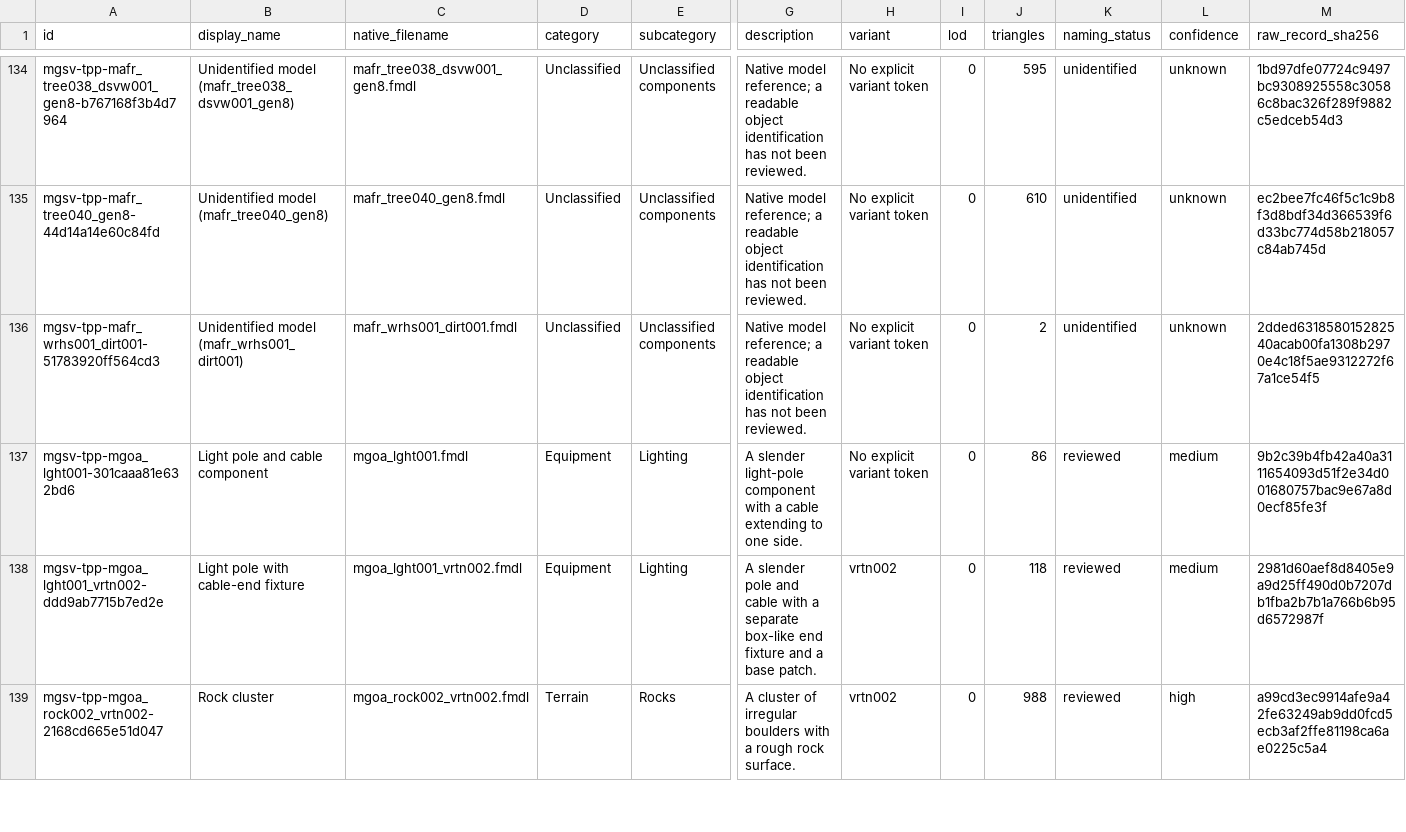
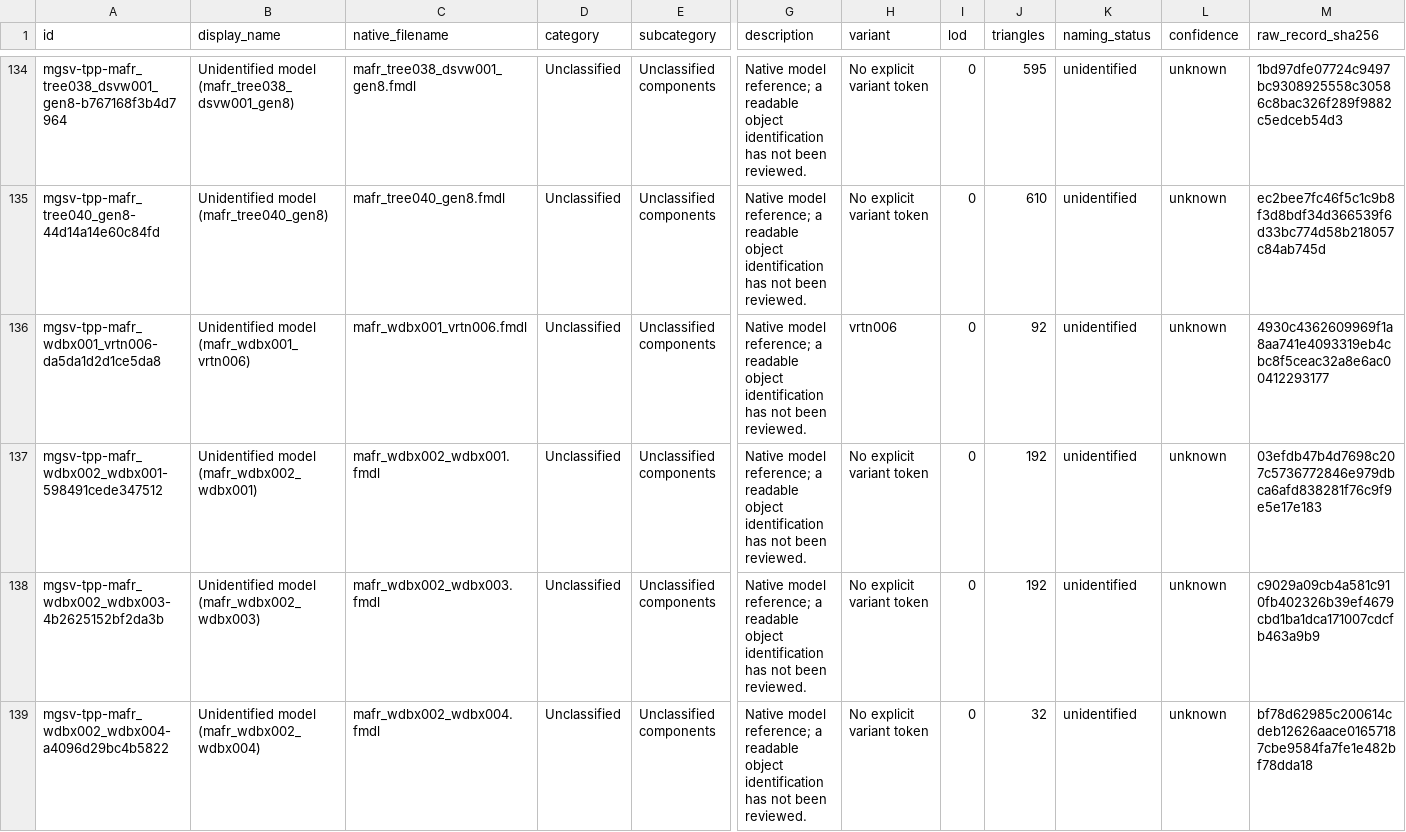
Before and after one commit to arsenal-pt/immersive-mother-base, a CSV file: research/asset-library/display-catalogue.csv, drawn as a sheet; only a part is shown, gaps mark what is left out; the shorter side is filled out with more unchanged rows; rows hold the shown columns only; the diff covers the shown part only; the diff names each change by its address in the sheet, - before the commit and + after, or states it on an @@ line.

```diff
--- a/research/asset-library/display-catalogue.csv
+++ b/research/asset-library/display-catalogue.csv
+row 136: mgsv-tpp-mafr_wdbx001_vrtn006-da5da1d2d1ce5da8 | Unidentified model (mafr_wdbx001_vrtn006) | mafr_wdbx001_vrtn006.fmdl | Unclassified | Unclassified components | Native model reference; a readable object identification has not been reviewed. | vrtn006 | 0 | 92 | unidentified | unknown | 4930c4362609969f1a8aa741e4093319eb4cbc8f5ceac32a8e6ac00412293177
+row 137: mgsv-tpp-mafr_wdbx002_wdbx001-598491cede347512 | Unidentified model (mafr_wdbx002_wdbx001) | mafr_wdbx002_wdbx001.fmdl | Unclassified | Unclassified components | Native model reference; a readable object identification has not been reviewed. | No explicit variant token | 0 | 192 | unidentified | unknown | 03efdb47b4d7698c207c5736772846e979dbca6afd838281f76c9f9e5e17e183
+row 138: mgsv-tpp-mafr_wdbx002_wdbx003-4b2625152bf2da3b | Unidentified model (mafr_wdbx002_wdbx003) | mafr_wdbx002_wdbx003.fmdl | Unclassified | Unclassified components | Native model reference; a readable object identification has not been reviewed. | No explicit variant token | 0 | 192 | unidentified | unknown | c9029a09cb4a581c910fb402326b39ef4679cbd1ba1dca171007cdcfb463a9b9
+row 139: mgsv-tpp-mafr_wdbx002_wdbx004-a4096d29bc4b5822 | Unidentified model (mafr_wdbx002_wdbx004) | mafr_wdbx002_wdbx004.fmdl | Unclassified | Unclassified components | Native model reference; a readable object identification has not been reviewed. | No explicit variant token | 0 | 32 | unidentified | unknown | bf78d62985c200614cdeb12626aace01657187cbe9584fa7fe1e482bf78dda18
```
Also changed, not shown: 2 added rows elsewhere in this file, 42 other files.
